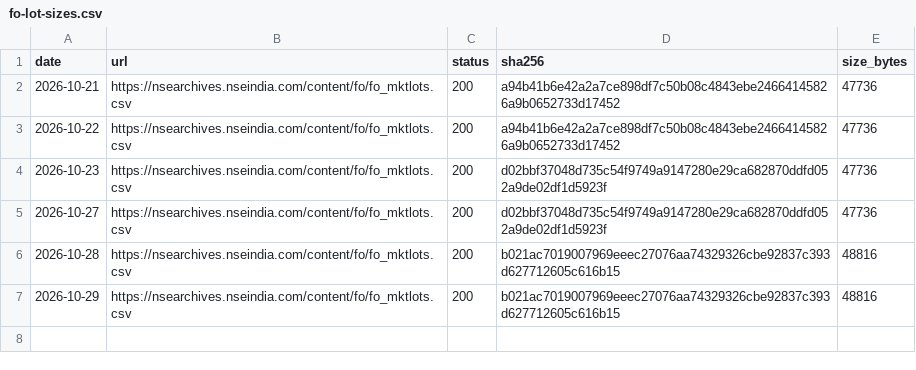
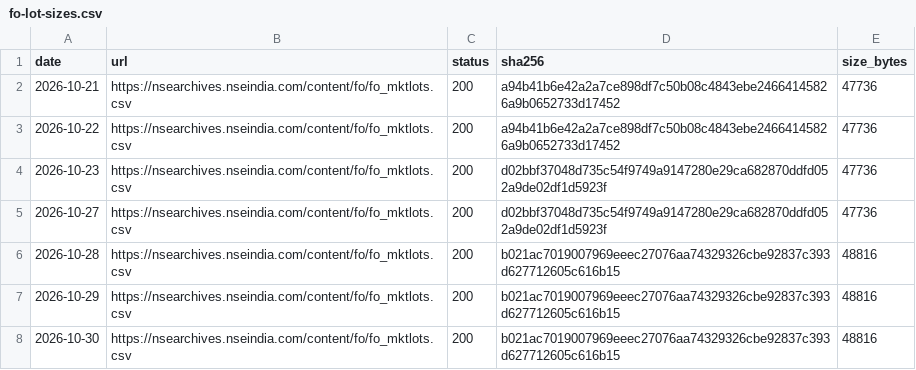
Before and after one commit to contactexepex/omenix-trading, a CSV file: research/data/manifests/fo-lot-sizes.csv, drawn as a sheet; the diff names each change by its address in the sheet, - before the commit and + after, or states it on an @@ line.

```diff
--- a/research/data/manifests/fo-lot-sizes.csv
+++ b/research/data/manifests/fo-lot-sizes.csv
+row 8: 2026-10-30 | https://nsearchives.nseindia.com/content/fo/fo_mktlots.csv | 200 | b021ac7019007969eeec27076aa74329326cbe92837c393d627712605c616b15 | 48816
```
Also changed, not shown: research/data/manifests/fo-ban-list.csv.
